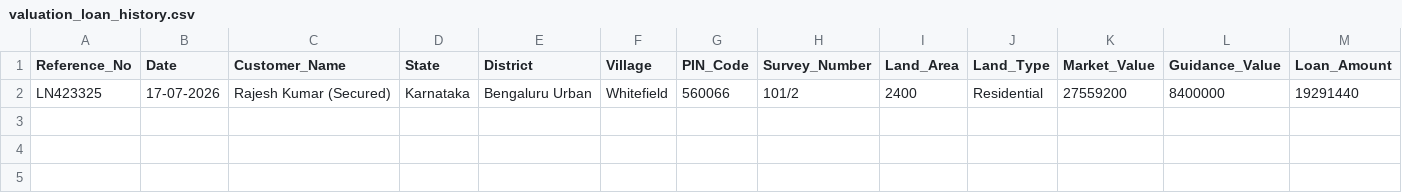
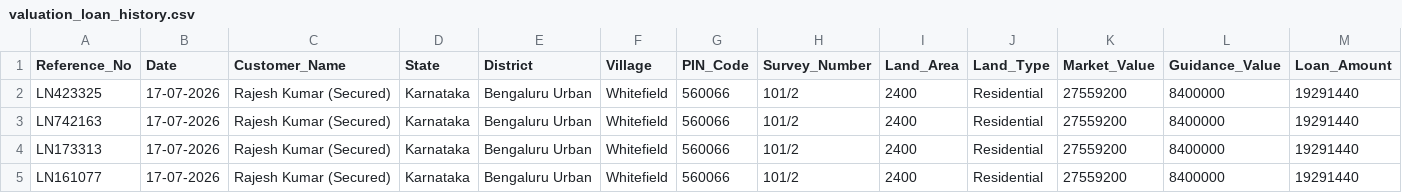
Before and after one commit to shrishailad24/AegisCR, a CSV file: valuation_loan_history.csv, drawn as a sheet; only a part is shown; rows hold the shown columns only; the diff names each change by its address in the sheet, - before the commit and + after, or states it on an @@ line.

```diff
--- a/valuation_loan_history.csv
+++ b/valuation_loan_history.csv
+row 3: LN742163 | 17-07-2026 | Rajesh Kumar (Secured) | Karnataka | Bengaluru Urban | Whitefield | 560066 | 101/2 | 2400 | Residential | 27559200 | 8400000 | 19291440
+row 4: LN173313 | 17-07-2026 | Rajesh Kumar (Secured) | Karnataka | Bengaluru Urban | Whitefield | 560066 | 101/2 | 2400 | Residential | 27559200 | 8400000 | 19291440
+row 5: LN161077 | 17-07-2026 | Rajesh Kumar (Secured) | Karnataka | Bengaluru Urban | Whitefield | 560066 | 101/2 | 2400 | Residential | 27559200 | 8400000 | 19291440
```
Also changed, not shown: 6 other files.
